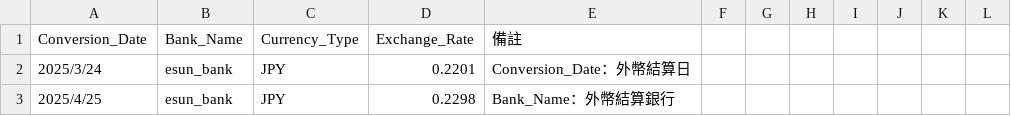
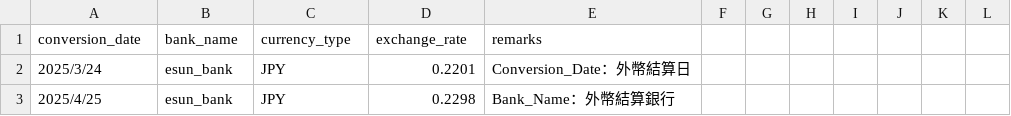
Before and after one commit to hh821029/MyCreditCardProjectPro, a CSV file: configs/dim_FX_Table.csv, drawn as a sheet; only a part is shown; removed rows and columns are numbered as before the commit, all else as after; the diff names each change by its address in the sheet, - before the commit and + after, or states it on an @@ line.

```diff
--- a/configs/dim_FX_Table.csv
+++ b/configs/dim_FX_Table.csv
-row 1: Conversion_Date | Bank_Name | Currency_Type | Exchange_Rate | 備註
+row 1: conversion_date | bank_name | currency_type | exchange_rate | remarks
```
Also changed, not shown: configs/dim_payment_process.csv, 17 other files.
